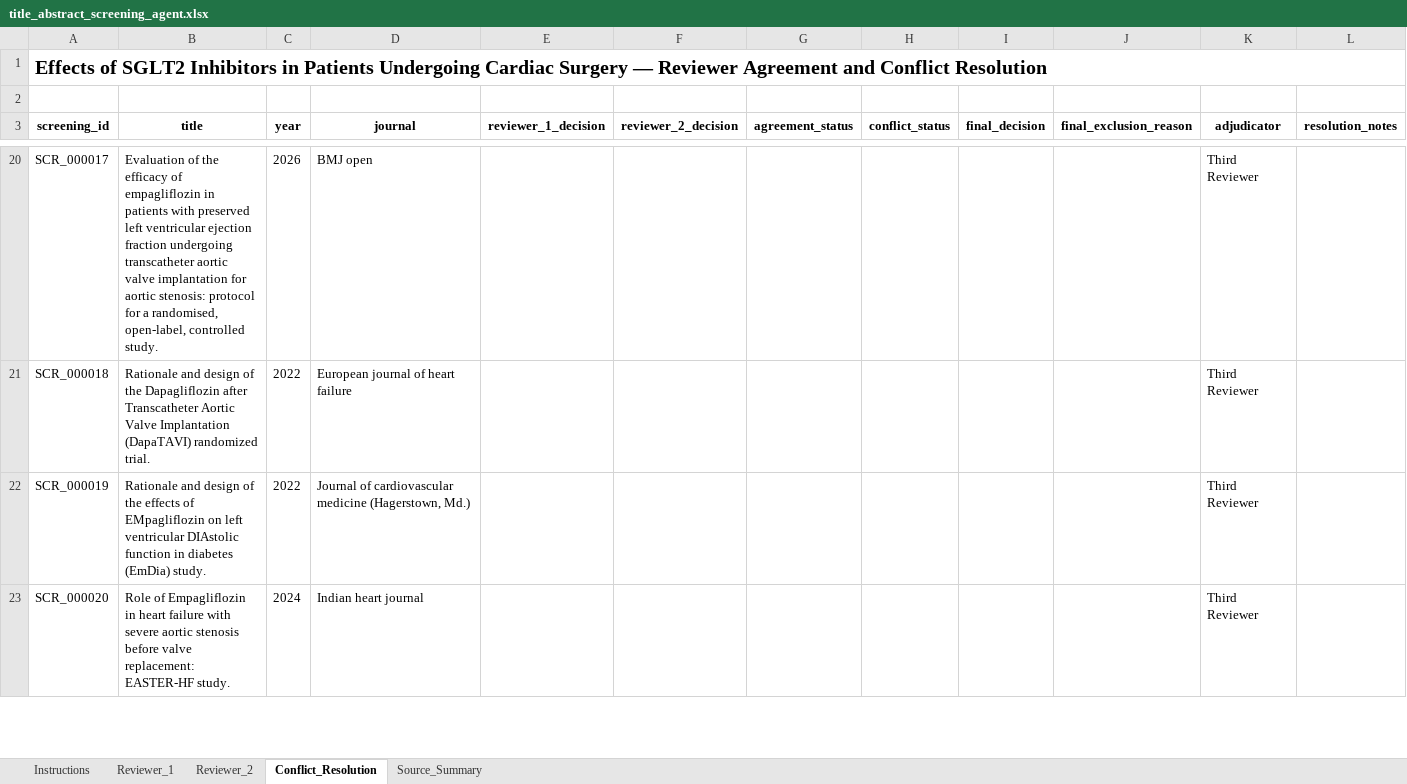
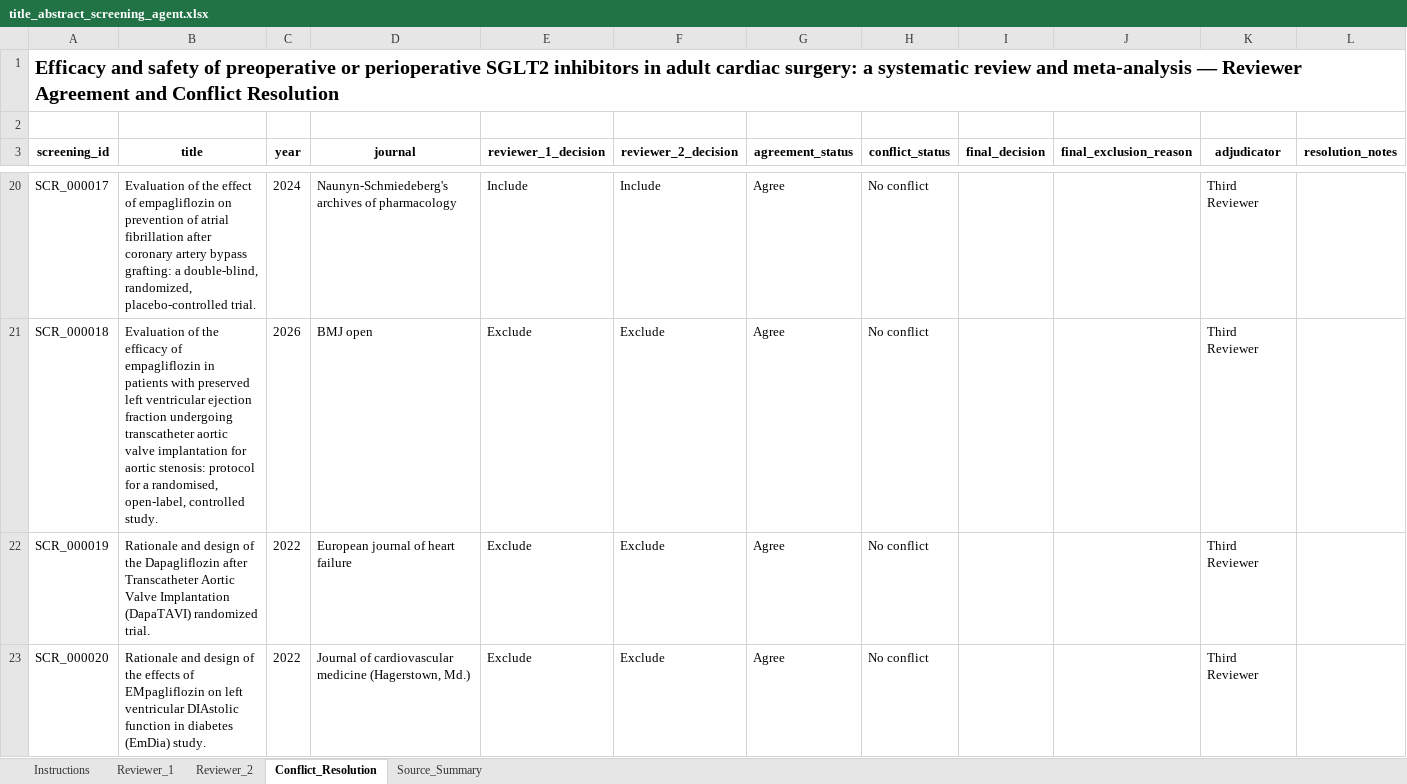
Before and after one commit to youngdo69/srma-web-platform, an Excel workbook: results/screening/title_abstract_screening_agent.xlsx, sheet Conflict_Resolution, drawn as a sheet; only a part is shown, gaps mark what is left out; values as stored, in another font and other column widths than the file's, no borders; conditional formats not drawn; the diff covers the shown part only; the diff names each change by its address in the sheet, - before the commit and + after, or states it on an @@ line.

```diff
--- a/results/screening/title_abstract_screening_agent.xlsx (sheet Conflict_Resolution)
+++ b/results/screening/title_abstract_screening_agent.xlsx (sheet Conflict_Resolution)
-A1 (screening_id): Effects of SGLT2 Inhibitors in Patients Undergoing Cardiac Surgery — Reviewer…
+A1 (screening_id): Efficacy and safety of preoperative or perioperative SGLT2 inhibitors in adult cardiac surgery: a systematic review and meta-analysis — Reviewer…
-B20 (title): …of the efficacy of empagliflozin in patients with preserved left ventricular ejection fraction undergoing transcatheter aortic valve implantation for aortic stenosis: protocol for a randomised, open-label, controlled study.
+B20 (title): …of the effect of empagliflozin on prevention of atrial fibrillation after coronary artery bypass grafting: a double-blind, randomized, placebo-controlled trial.
-C20 (year): 2026
+C20 (year): 2024
-D20 (journal): BMJ open
+D20 (journal): Naunyn-Schmiedeberg's archives of pharmacology
-E20 (reviewer_1_decision): (empty)
+E20 (reviewer_1_decision): Include
-F20 (reviewer_2_decision): (empty)
+F20 (reviewer_2_decision): Include
-G20:G23 (agreement_status): (empty)
+G20:G23 (agreement_status): Agree
-H20:H23 (conflict_status): (empty)
+H20:H23 (conflict_status): No conflict
-B21 (title): Rationale and design of the Dapagliflozin after Transcatheter Aortic Valve Implantation (DapaTAVI) randomized trial.
+B21 (title): Evaluation of the efficacy of empagliflozin in patients with preserved left ventricular ejection fraction undergoing transcatheter aortic valve implantation for aortic stenosis: protocol for a randomised, open-label, controlled study.
-C21 (year): 2022
+C21 (year): 2026
-D21 (journal): European journal of heart failure
+D21 (journal): BMJ open
-E21:E23 (reviewer_1_decision): (empty)
+E21:E23 (reviewer_1_decision): Exclude
-F21:F23 (reviewer_2_decision): (empty)
+F21:F23 (reviewer_2_decision): Exclude
-B22 (title): …of the effects of EMpagliflozin on left ventricular DIAstolic function in diabetes (EmDia) study.
+B22 (title): …of the Dapagliflozin after Transcatheter Aortic Valve Implantation (DapaTAVI) randomized trial.
-D22 (journal): Journal of cardiovascular medicine (Hagerstown, Md.)
+D22 (journal): European journal of heart failure
-B23 (title): Role of Empagliflozin in heart failure with severe aortic stenosis before valve replacement: EASTER-HF study.
+B23 (title): Rationale and design of the effects of EMpagliflozin on left ventricular DIAstolic function in diabetes (EmDia) study.
-C23 (year): 2024
+C23 (year): 2022
-D23 (journal): Indian heart journal
+D23 (journal): Journal of cardiovascular medicine (Hagerstown, Md.)
```
Also changed, not shown: 66 added rows and 1179 edited cells elsewhere in this sheet, sheet Reviewer_2, sheet Reviewer_1, sheet Instructions, sheet Source_Summary, results/screening/title_abstract_screening_completed.xlsx, results/screening/title_abstract_screening_workbook.xlsx, 20 other files.
